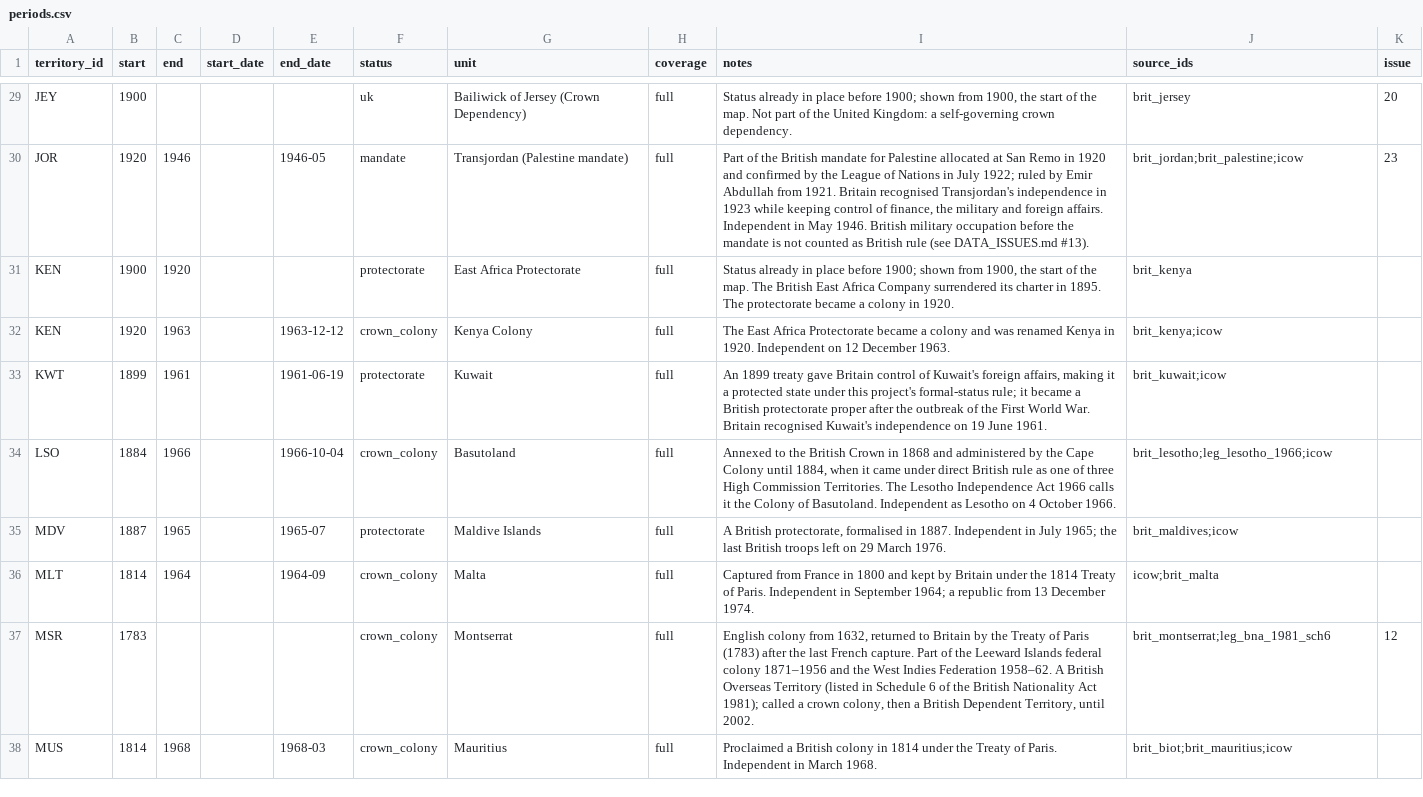
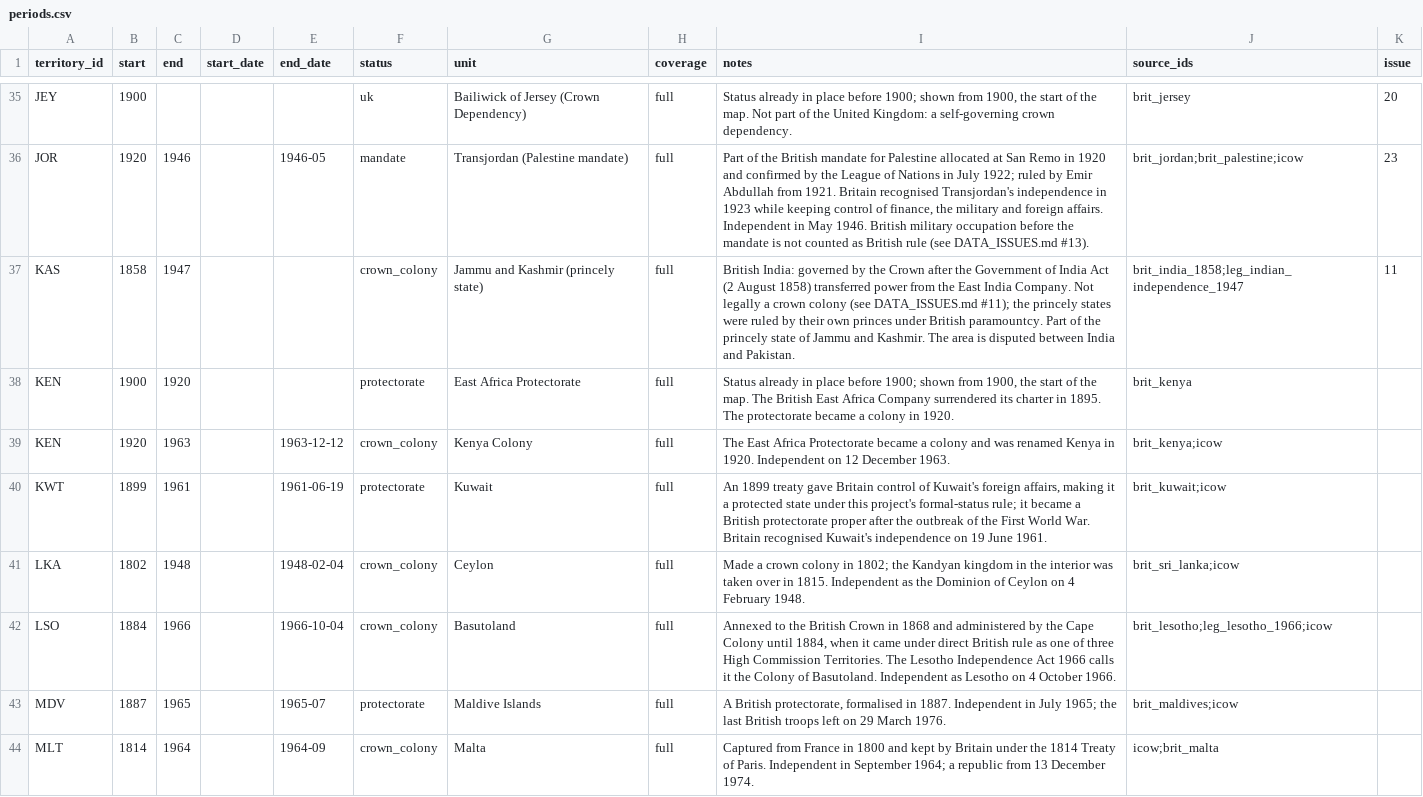
Before and after one commit to hafiz-sham/british-empire-over-time, a CSV file: data/curated/periods.csv, drawn as a sheet; only a part is shown, gaps mark what is left out; the shorter side is filled out with more unchanged rows; the diff covers the shown part only.

```diff
--- a/data/curated/periods.csv
+++ b/data/curated/periods.csv
@@ -30,2 +36,3 @@ JEY,1900,,,,uk,Bailiwick of Jersey (Crown Dependency),full,"Status already in pl
 JOR,1920,1946,,1946-05,mandate,Transjordan (Palestine mandate),full,"Part of the British mandate for Palestine allocated at San Remo in 1920 and confirmed by the League of Nations in July 1922; ruled by Emir Abdullah from 1921. Britain recognised Transjordan's independence in 1923 while keeping control of finance, the military and foreign affairs. Independent in May 1946. British military occupation before the mandate is not counted as British rule (see DATA_ISSUES.md #13).",brit_jordan;brit_palestine;icow,23
+KAS,1858,1947,,,crown_colony,Jammu and Kashmir (princely state),full,British India: governed by the Crown after the Government of India Act (2 August 1858) transferred power from the East India Company. Not legally a crown colony (see DATA_ISSUES.md #11); the princely states were ruled by their own princes under British paramountcy. Part of the princely state of Jammu and Kashmir. The area is disputed between India and Pakistan.,brit_india_1858;leg_indian_independence_1947,11
 KEN,1900,1920,,,protectorate,East Africa Protectorate,full,"Status already in place before 1900; shown from 1900, the start of the map. The British East Africa Company surrendered its charter in 1895. The protectorate became a colony in 1920.",brit_kenya,
@@ -33,2 +40,3 @@ KEN,1920,1963,,1963-12-12,crown_colony,Kenya Colony,full,The East Africa Protect
 KWT,1899,1961,,1961-06-19,protectorate,Kuwait,full,"An 1899 treaty gave Britain control of Kuwait's foreign affairs, making it a protected state under this project's formal-status rule; it became a British protectorate proper after the outbreak of the First World War. Britain recognised Kuwait's independence on 19 June 1961.",brit_kuwait;icow,
+LKA,1802,1948,,1948-02-04,crown_colony,Ceylon,full,Made a crown colony in 1802; the Kandyan kingdom in the interior was taken over in 1815. Independent as the Dominion of Ceylon on 4 February 1948.,brit_sri_lanka;icow,
 LSO,1884,1966,,1966-10-04,crown_colony,Basutoland,full,"Annexed to the British Crown in 1868 and administered by the Cape Colony until 1884, when it came under direct British rule as one of three High Commission Territories. The Lesotho Independence Act 1966 calls it the Colony of Basutoland. Independent as Lesotho on 4 October 1966.",brit_lesotho;leg_lesotho_1966;icow,
```
Also changed, not shown: 12 added rows elsewhere in this file, data/curated/sources.csv, data/curated/territories.csv, 4 other files.
